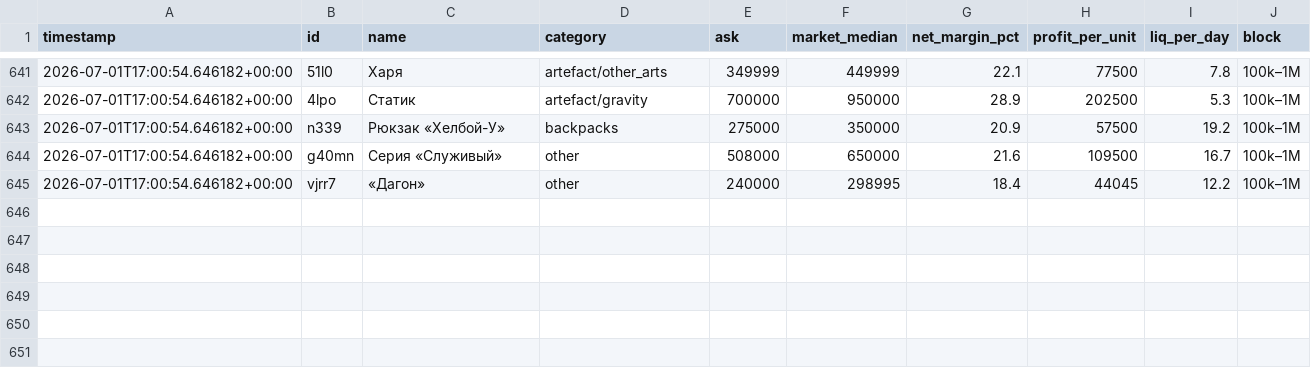
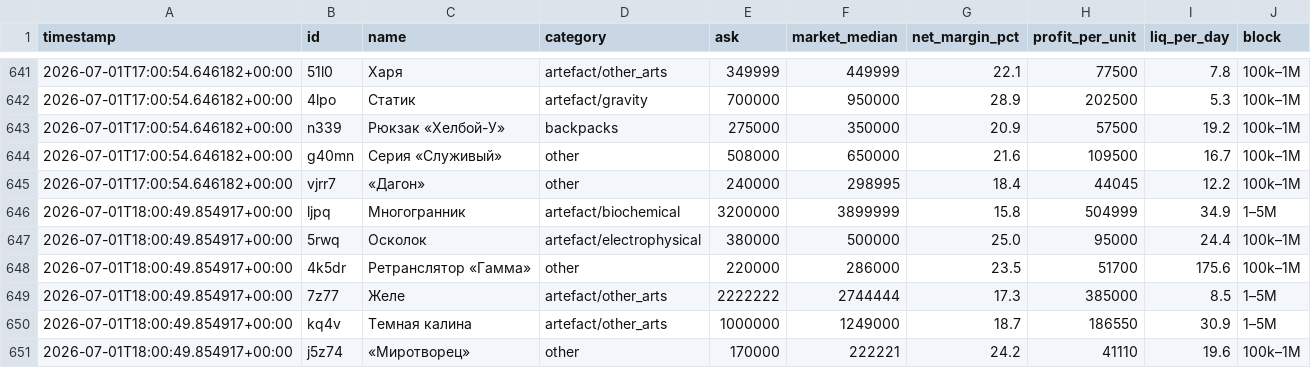
Before and after one commit to gromkyi/sz-deal-bot, a CSV file: deals_log.csv, drawn as a sheet; only a part is shown, gaps mark what is left out; the diff names each change by its address in the sheet, - before the commit and + after, or states it on an @@ line.

```diff
--- a/deals_log.csv
+++ b/deals_log.csv
+row 646: 2026-07-01T18:00:49.854917+00:00 | ljpq | Многогранник | artefact/biochemical | 3200000 | 3899999 | 15.8 | 504999 | 34.9 | 1–5M
+row 647: 2026-07-01T18:00:49.854917+00:00 | 5rwq | Осколок | artefact/electrophysical | 380000 | 500000 | 25.0 | 95000 | 24.4 | 100k–1M
+row 648: 2026-07-01T18:00:49.854917+00:00 | 4k5dr | Ретранслятор «Гамма» | other | 220000 | 286000 | 23.5 | 51700 | 175.6 | 100k–1M
+row 649: 2026-07-01T18:00:49.854917+00:00 | 7z77 | Желе | artefact/other_arts | 2222222 | 2744444 | 17.3 | 385000 | 8.5 | 1–5M
+row 650: 2026-07-01T18:00:49.854917+00:00 | kq4v | Темная калина | artefact/other_arts | 1000000 | 1249000 | 18.7 | 186550 | 30.9 | 1–5M
+row 651: 2026-07-01T18:00:49.854917+00:00 | j5z74 | «Миротворец» | other | 170000 | 222221 | 24.2 | 41110 | 19.6 | 100k–1M
```
Also changed, not shown: 1 other file.
